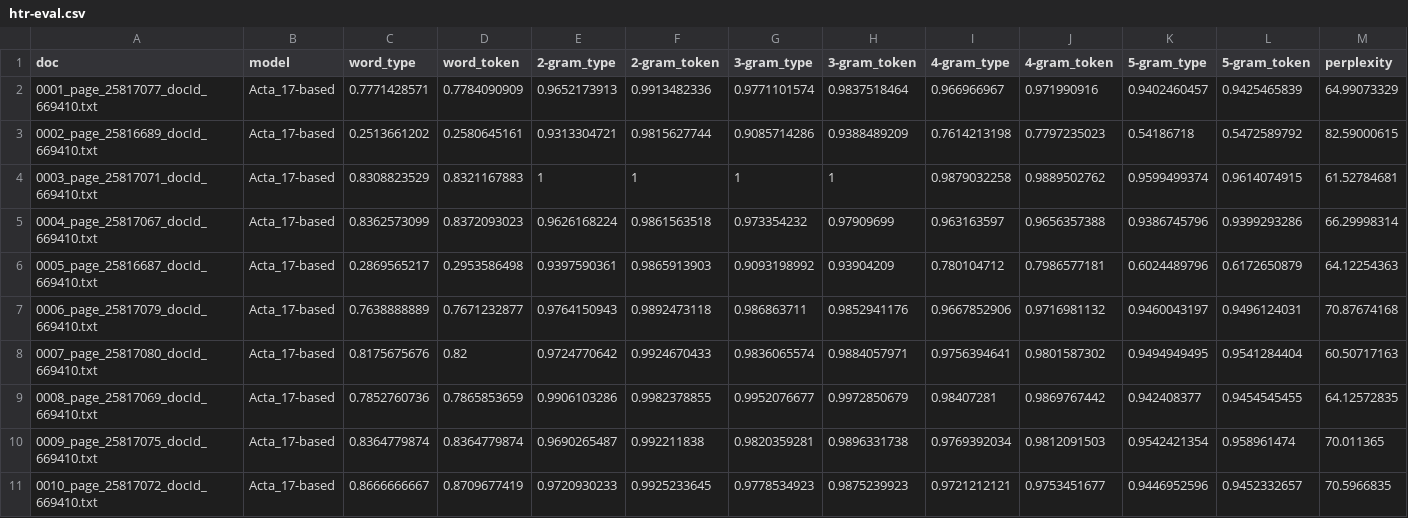
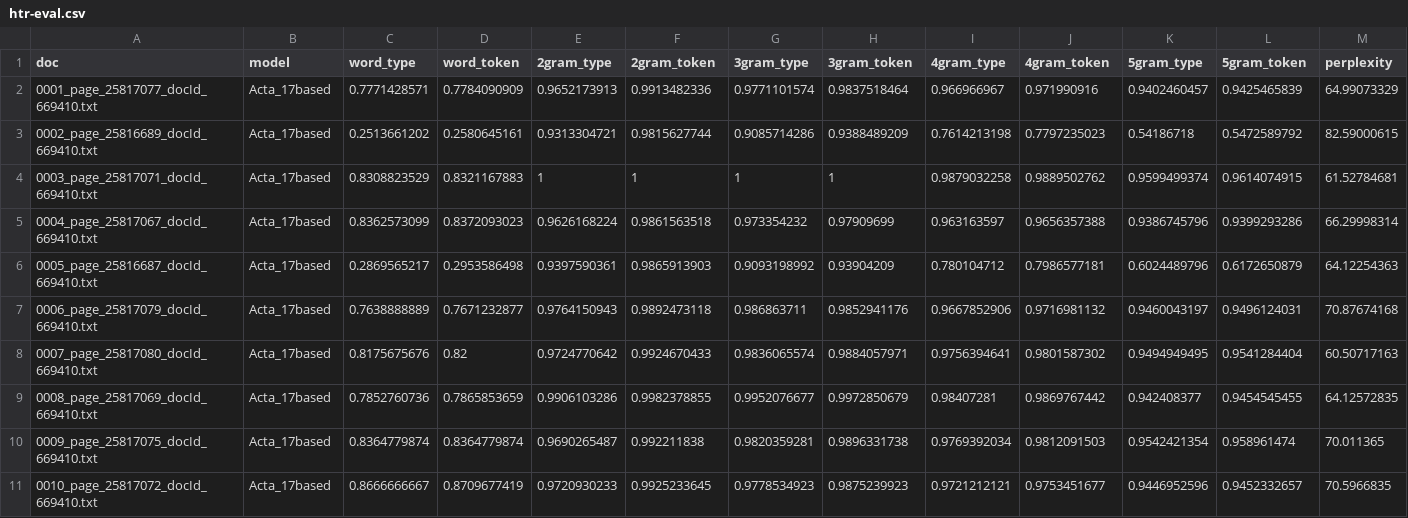
Before and after one commit to pstroe/sandbox, a CSV file: htr-eval.csv, drawn as a sheet; only a part is shown; the diff covers the shown part only; the diff names each change by its address in the sheet, - before the commit and + after, or states it on an @@ line.

```diff
--- a/htr-eval.csv
+++ b/htr-eval.csv
-E1: 2-gram_type
+E1: 2gram_type
-F1: 2-gram_token
+F1: 2gram_token
-G1: 3-gram_type
+G1: 3gram_type
-H1: 3-gram_token
+H1: 3gram_token
-I1: 4-gram_type
+I1: 4gram_type
-J1: 4-gram_token
+J1: 4gram_token
-K1: 5-gram_type
+K1: 5gram_type
-L1: 5-gram_token
+L1: 5gram_token
-B2:B11 (model): Acta_17-based
+B2:B11 (model): Acta_17based
```
Also changed, not shown: 130 edited cells elsewhere in this file.
